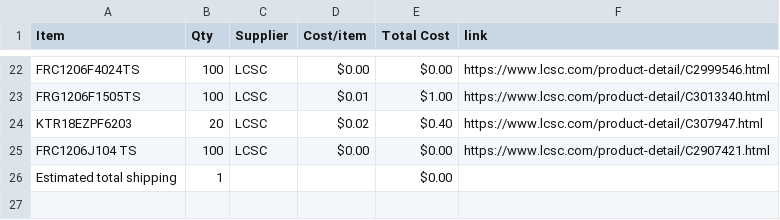
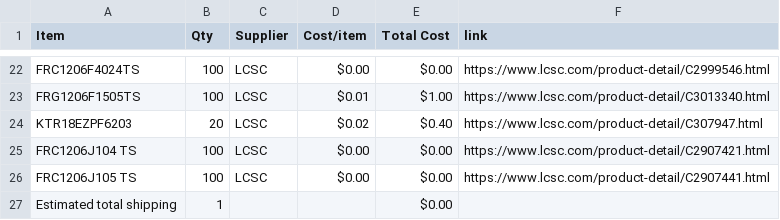
Before and after one commit to JustKardi/CLOCKY, a CSV file: BOM.csv, drawn as a sheet; only a part is shown, gaps mark what is left out; the diff names each change by its address in the sheet, - before the commit and + after, or states it on an @@ line.

Commit message:
Sync Clocky from Half Life

```diff
--- a/BOM.csv
+++ b/BOM.csv
+row 26: FRC1206J105 TS | 100 | LCSC | $0.00 | $0.00 | https://www.lcsc.com/product-detail/C2907441.html
```
